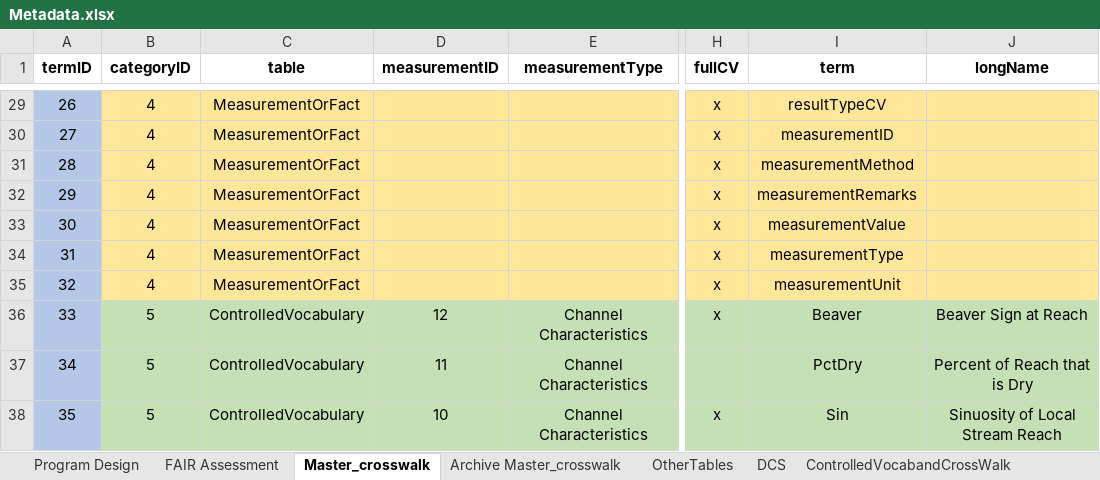
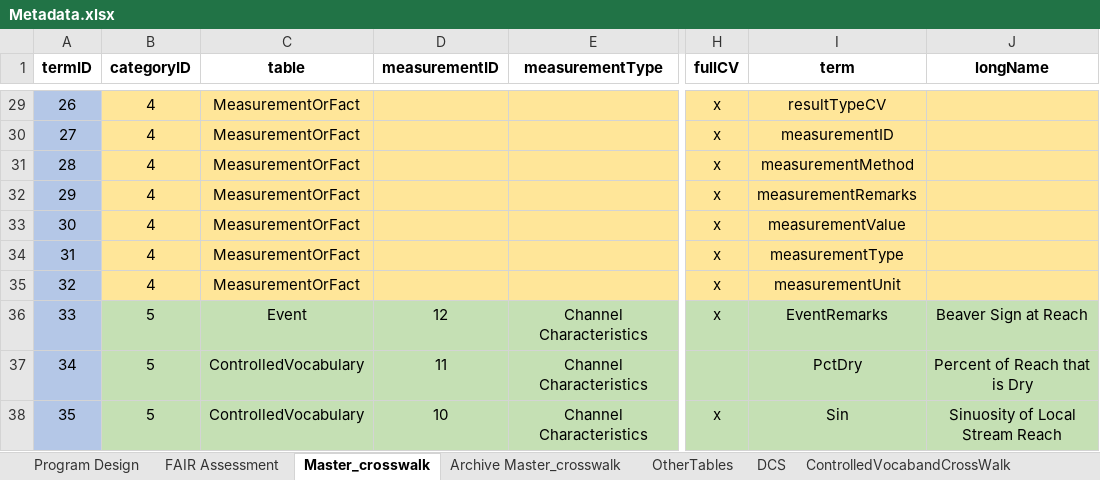
Before and after one commit to rascully/Stream-Monitoring-Data-Exchange-Specifications, an Excel workbook: Data/Metadata.xlsx, sheet Master_crosswalk, drawn as a sheet; only a part is shown, gaps mark what is left out; values as stored, in another font and other column widths than the file's, no borders; conditional formats not drawn; the diff names each change by its address in the sheet, - before the commit and + after, or states it on an @@ line.

Commit message:
update table and metadata

```diff
--- a/Data/Metadata.xlsx (sheet Master_crosswalk)
+++ b/Data/Metadata.xlsx (sheet Master_crosswalk)
-C36 (table): ControlledVocabulary
+C36 (table): Event
-I36 (term): Beaver
+I36 (term): EventRemarks
```
Also changed, not shown: Tables/PropertyRegistry.xlsx, Tables/StreamHabitatSpecifications.xlsx, 5 other files.
